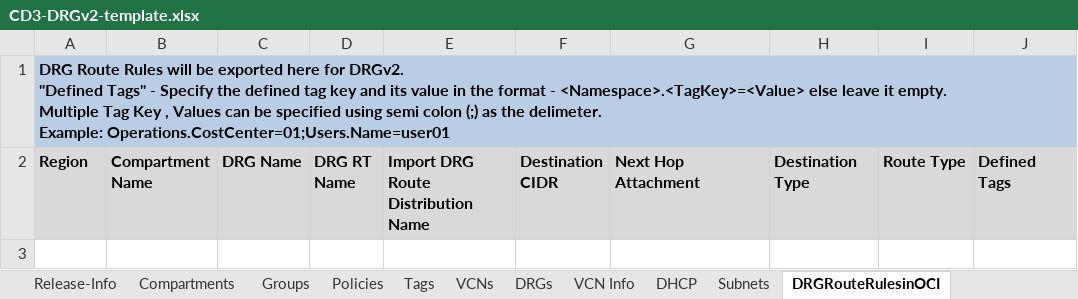
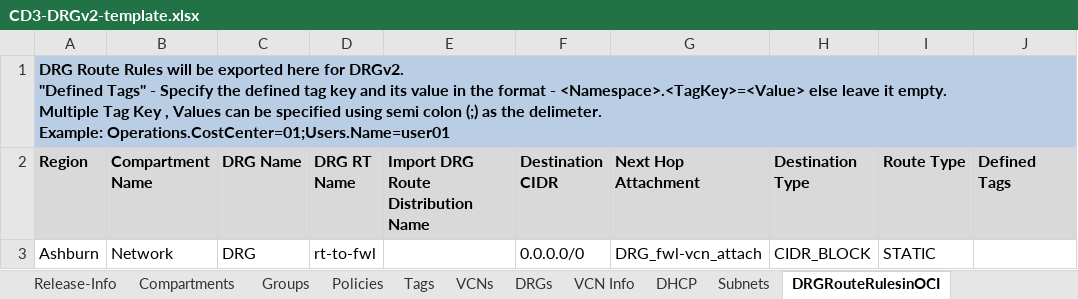
Before and after one commit to oracle-devrel/cd3-automation-toolkit, an Excel workbook: oci_tenancy/SetUpOCI_Via_TF/example/CD3-DRGv2-template.xlsx, sheet DRGRouteRulesinOCI, drawn as a sheet; values as stored, in another font and other column widths than the file's, no borders; the diff names each change by its address in the sheet, - before the commit and + after, or states it on an @@ line.

Commit message:
modified CD3 templates

```diff
--- a/oci_tenancy/SetUpOCI_Via_TF/example/CD3-DRGv2-template.xlsx (sheet DRGRouteRulesinOCI)
+++ b/oci_tenancy/SetUpOCI_Via_TF/example/CD3-DRGv2-template.xlsx (sheet DRGRouteRulesinOCI)
+row 3: Ashburn | Network | DRG | rt-to-fwl |  | 0.0.0.0/0 | DRG_fwl-vcn_attach | CIDR_BLOCK | STATIC
```
Also changed, not shown: sheet VCN Info, sheet DRGs.
